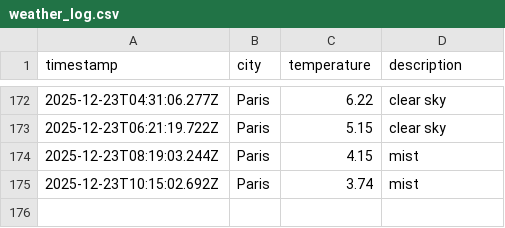
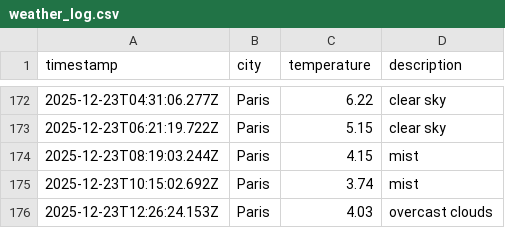
Before and after one commit to LeanneCodes/weather-ops, a CSV file: data/weather_log.csv, drawn as a sheet; only a part is shown, gaps mark what is left out.

```diff
--- a/data/weather_log.csv
+++ b/data/weather_log.csv
@@ -175 +175,2 @@ timestamp,city,temperature,description
 2025-12-23T10:15:02.692Z,Paris,3.74,mist
+2025-12-23T12:26:24.153Z,Paris,4.03,overcast clouds
```
Also changed, not shown: 1 other file.
